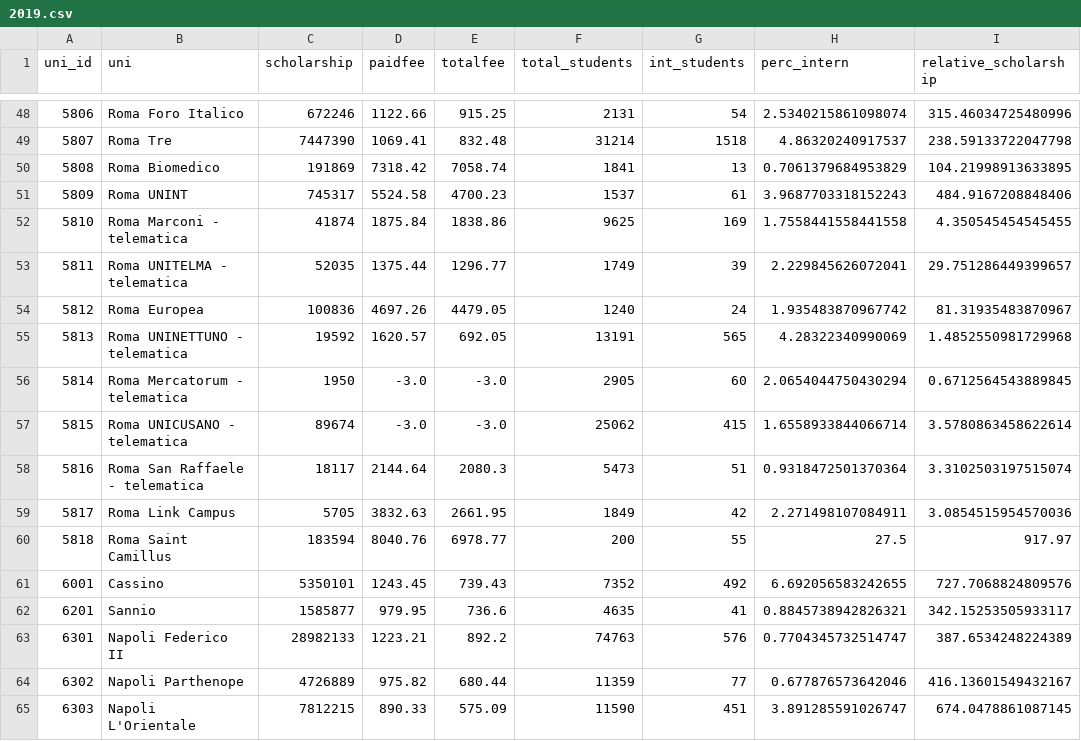
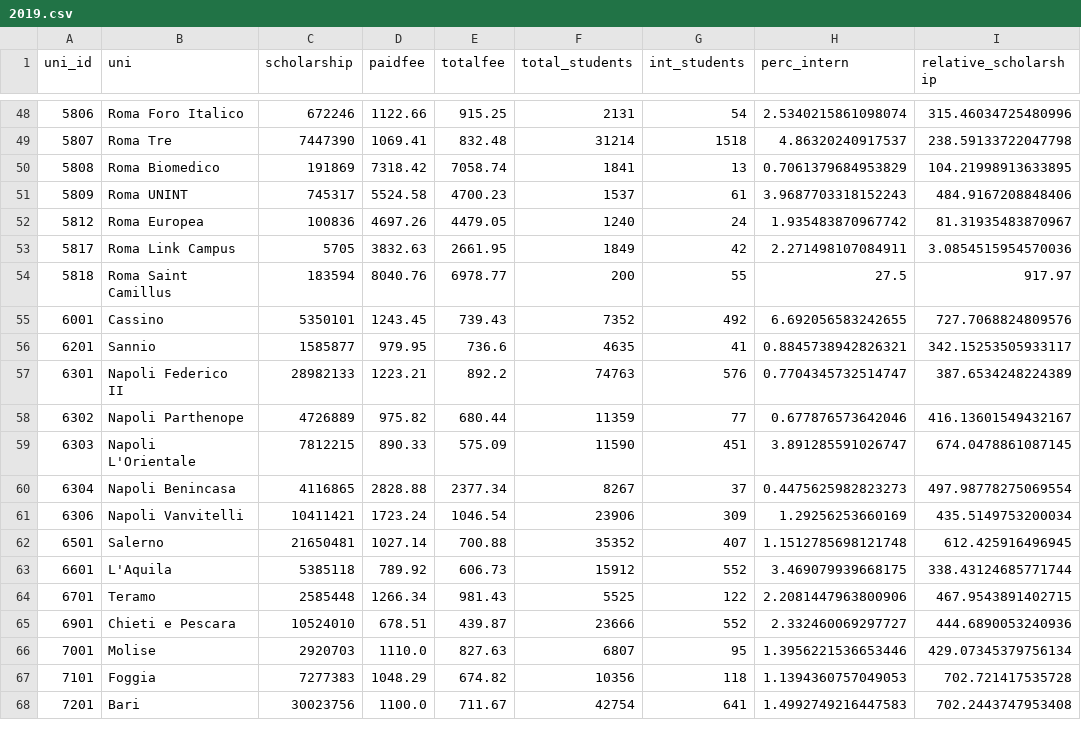
Before and after one commit to ManueleVeggi/initinere, a CSV file: data/output/2019.csv, drawn as a sheet; only a part is shown, gaps mark what is left out; the shorter side is filled out with more unchanged rows.

```diff
--- a/data/output/2019.csv
+++ b/data/output/2019.csv
@@ -51,9 +51,3 @@ uni_id,uni,scholarship,paidfee,totalfee,total_students,int_students,perc_intern,
 5809,Roma UNINT,745317,5524.58,4700.23,1537,61,3.9687703318152243,484.9167208848406
-5810,Roma Marconi - telematica,41874,1875.84,1838.86,9625,169,1.7558441558441558,4.350545454545455
-5811,Roma UNITELMA - telematica,52035,1375.44,1296.77,1749,39,2.229845626072041,29.751286449399657
 5812,Roma Europea,100836,4697.26,4479.05,1240,24,1.935483870967742,81.31935483870967
-5813,Roma UNINETTUNO - telematica,19592,1620.57,692.05,13191,565,4.28322340990069,1.4852550981729968
-5814,Roma  Mercatorum - telematica,1950,-3.0,-3.0,2905,60,2.0654044750430294,0.6712564543889845
-5815,Roma UNICUSANO - telematica,89674,-3.0,-3.0,25062,415,1.6558933844066714,3.5780863458622614
-5816,Roma San Raffaele - telematica,18117,2144.64,2080.3,5473,51,0.9318472501370364,3.3102503197515074
 5817,Roma Link Campus,5705,3832.63,2661.95,1849,42,2.271498107084911,3.0854515954570036
```
Also changed, not shown: data/output/2017.csv, data/output/2018.csv, 2 other files.
